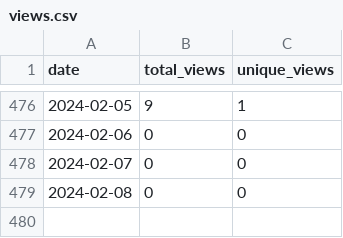
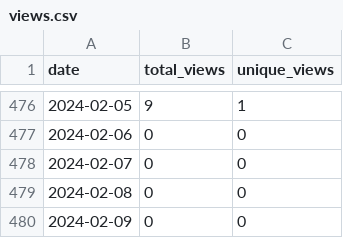
Before and after one commit to merrymitch/COMP3220, a CSV file: .traffic/views.csv, drawn as a sheet; only a part is shown, gaps mark what is left out.

```diff
--- a/.traffic/views.csv
+++ b/.traffic/views.csv
@@ -479 +479,2 @@ date,total_views,unique_views
 2024-02-08,0,0
+2024-02-09,0,0
```
Also changed, not shown: .traffic/clones.csv, 3 other files.
